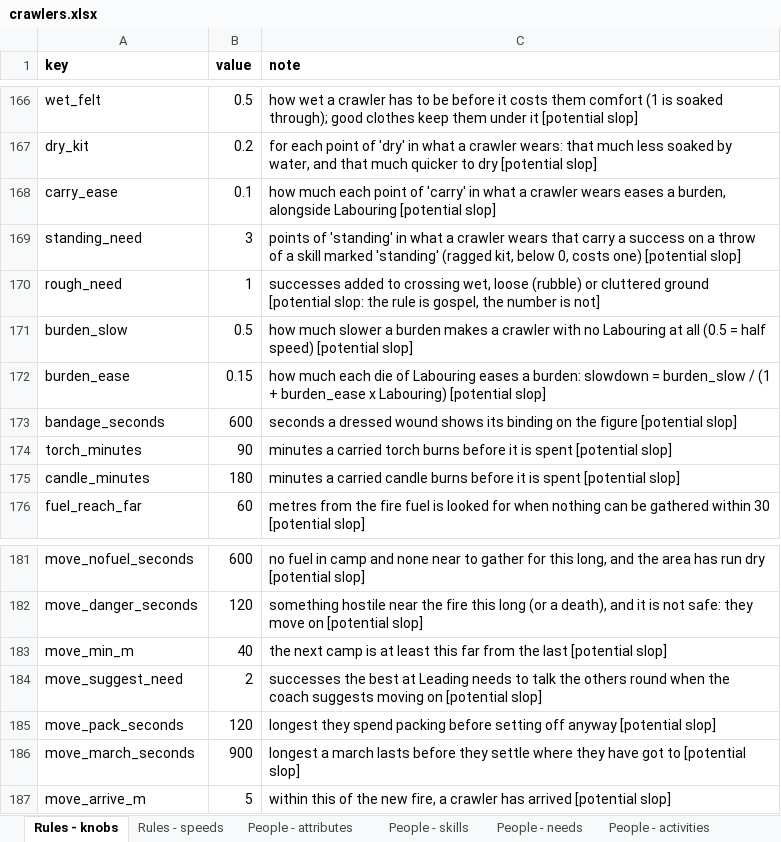
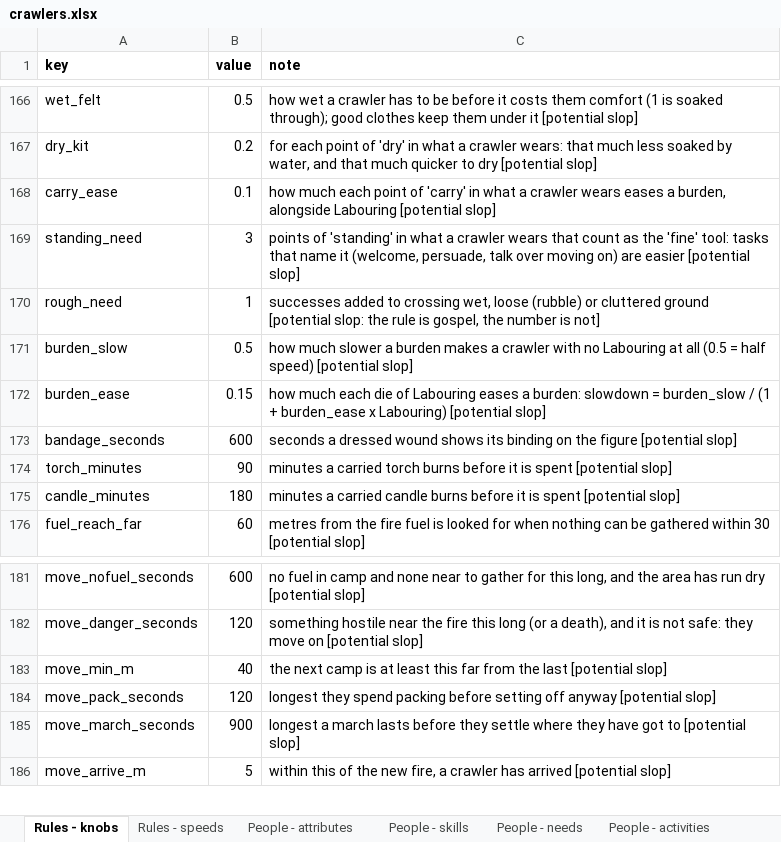
Before and after one commit to myrmecbruh/Project-Crawlers, an Excel workbook: crawlers.xlsx, sheet Rules - knobs, drawn as a sheet; only a part is shown, gaps mark what is left out; values as stored, in another font and other column widths than the file's, no borders; the diff names each change by its address in the sheet, - before the commit and + after, or states it on an @@ line.

```diff
--- a/crawlers.xlsx (sheet Rules - knobs)
+++ b/crawlers.xlsx (sheet Rules - knobs)
-C169 (note): …wears that carry a success on a throw of a skill marked 'standing' (ragged kit, below 0, costs one) [potential slop]
+C169 (note): …wears that count as the 'fine' tool: tasks that name it (welcome, persuade, talk over moving on) are easier [potential slop]
-row 184: move_suggest_need | 2 | successes the best at Leading needs to talk the others round when the coach suggests moving on [potential slop]
```
Also changed, not shown: sheet Work - tasks, sheet People - skills, 3 other files.
